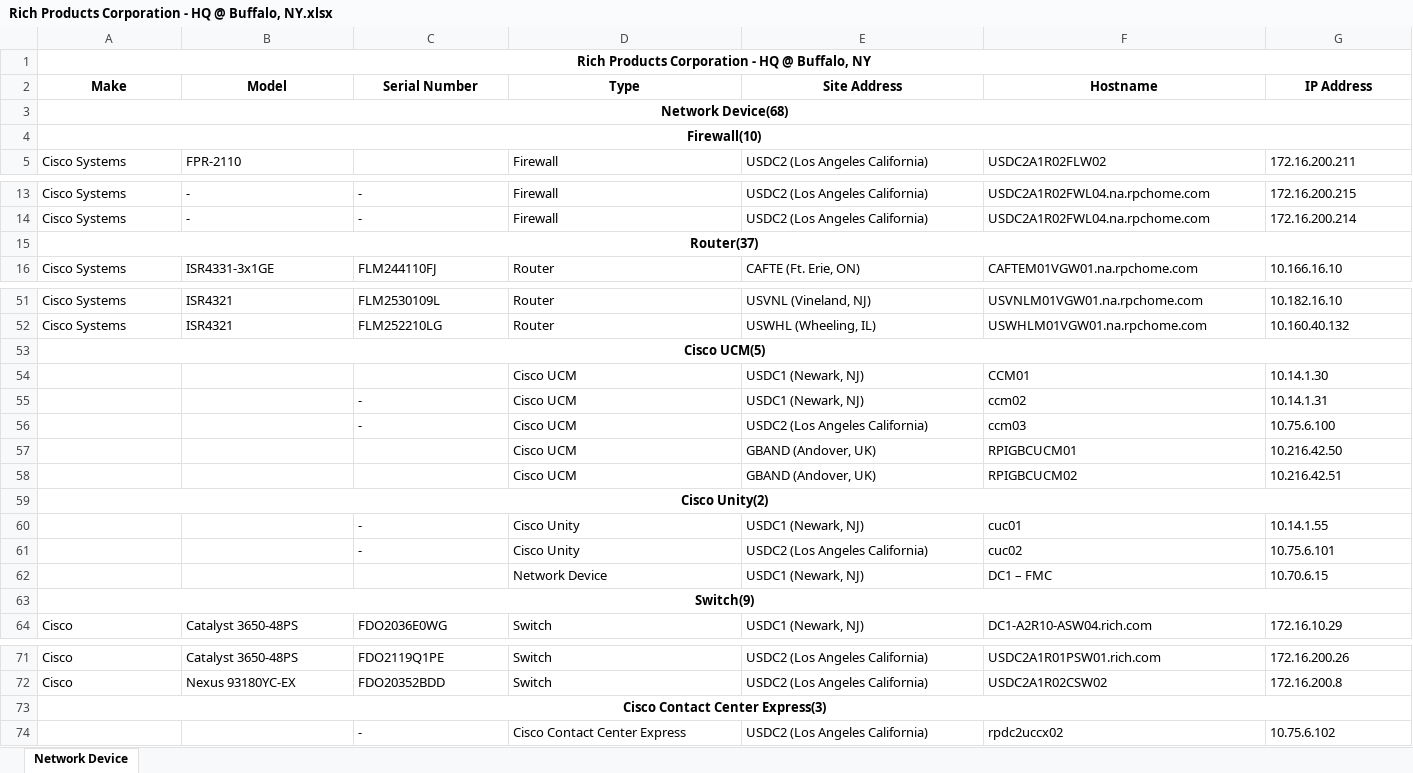
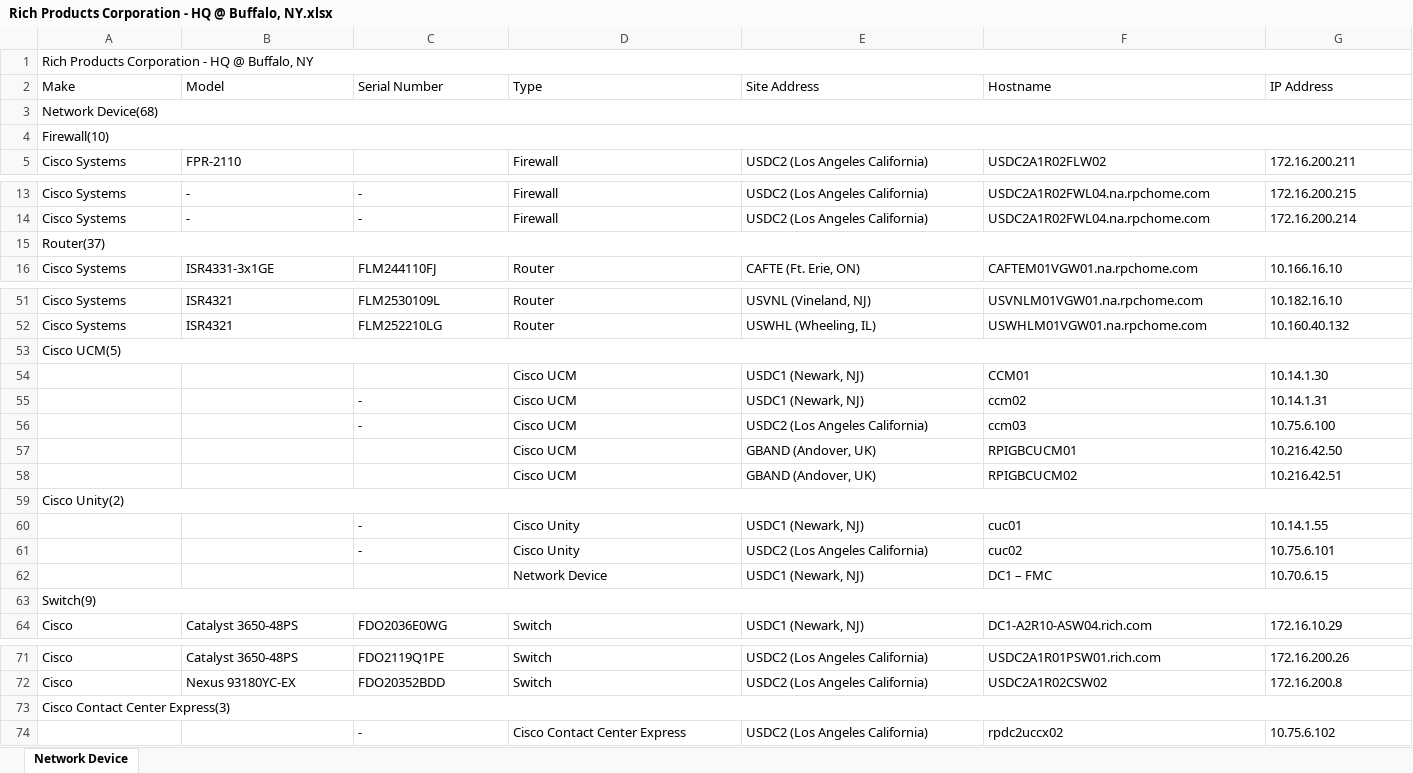
Before and after one commit to sathishkraju/nwn_master, an Excel workbook: Rich Products Corporation - HQ @ Buffalo, NY.xlsx, sheet Network Device, drawn as a sheet; only a part is shown, gaps mark what is left out; values as stored, in another font and other column widths than the file's, no borders; table styles not drawn; the diff covers the shown part only; the diff names each change by its address in the sheet, - before the commit and + after, or states it on an @@ line.

```diff
--- a/Rich Products Corporation - HQ @ Buffalo, NY.xlsx (sheet Network Device)
+++ b/Rich Products Corporation - HQ @ Buffalo, NY.xlsx (sheet Network Device)
@@ A1 bold: on → off, alignment: center → left @@
@@ A2:G2 bold: on → off, alignment: center → left @@
@@ A3:A4 bold: on → off, alignment: center → left @@
@@ A15 bold: on → off, alignment: center → left @@
@@ A53 bold: on → off, alignment: center → left @@
@@ A59 bold: on → off, alignment: center → left @@
@@ A63 bold: on → off, alignment: center → left @@
@@ A73 bold: on → off, alignment: center → left @@
```
Also changed, not shown: cell formats elsewhere in this sheet.
